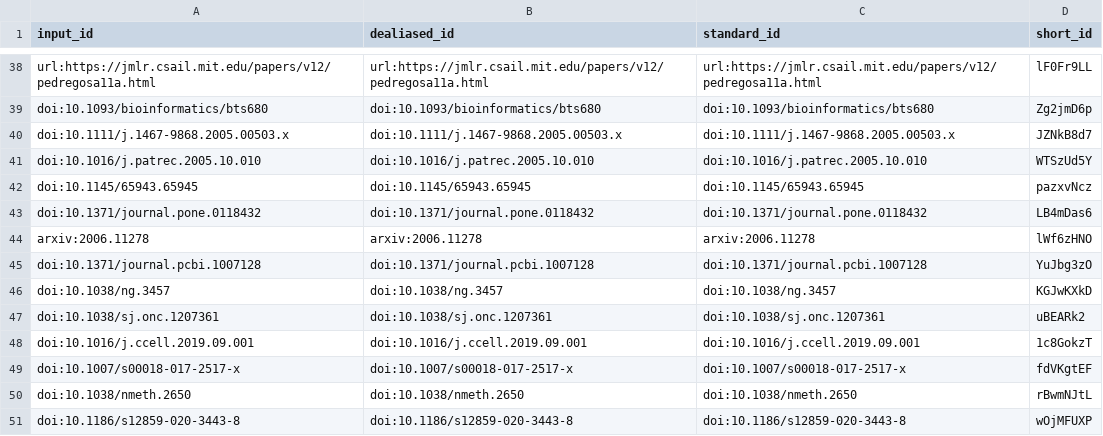
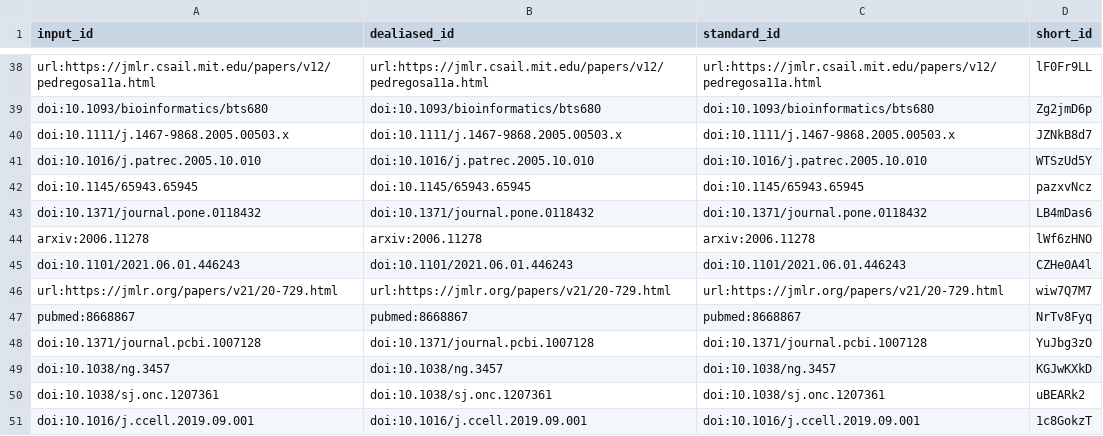
Before and after one commit to greenelab/mpmp-manuscript, a TSV file: citations.tsv, drawn as a sheet; only a part is shown, gaps mark what is left out; the shorter side is filled out with more unchanged rows; the diff names each change by its address in the sheet, - before the commit and + after, or states it on an @@ line.

Commit message:
Merge pull request #29 from jjc2718/survival_results [ci skip]
This build is based on
https://github.com/greenelab/mpmp-manuscript/commit/ee1f7d87b049c57fd4f7ab6963291feec22b2f23.

This commit was created by the following CI build and job:
https://github.com/greenelab/mpmp-manuscript/commit/ee1f7d87b049c57fd4f7ab6963291feec22b2f23/checks
https://github.com/greenelab/mpmp-manuscript/runs/1230852212

```diff
--- a/citations.tsv
+++ b/citations.tsv
+row 45: doi:10.1101/2021.06.01.446243 | doi:10.1101/2021.06.01.446243 | doi:10.1101/2021.06.01.446243 | CZHe0A4l
+row 46: url:https://jmlr.org/papers/v21/20-729.html | url:https://jmlr.org/papers/v21/20-729.html | url:https://jmlr.org/papers/v21/20-729.html | wiw7Q7M7
+row 47: pubmed:8668867 | pubmed:8668867 | pubmed:8668867 | NrTv8Fyq
```
Also changed, not shown: 7 other files.
